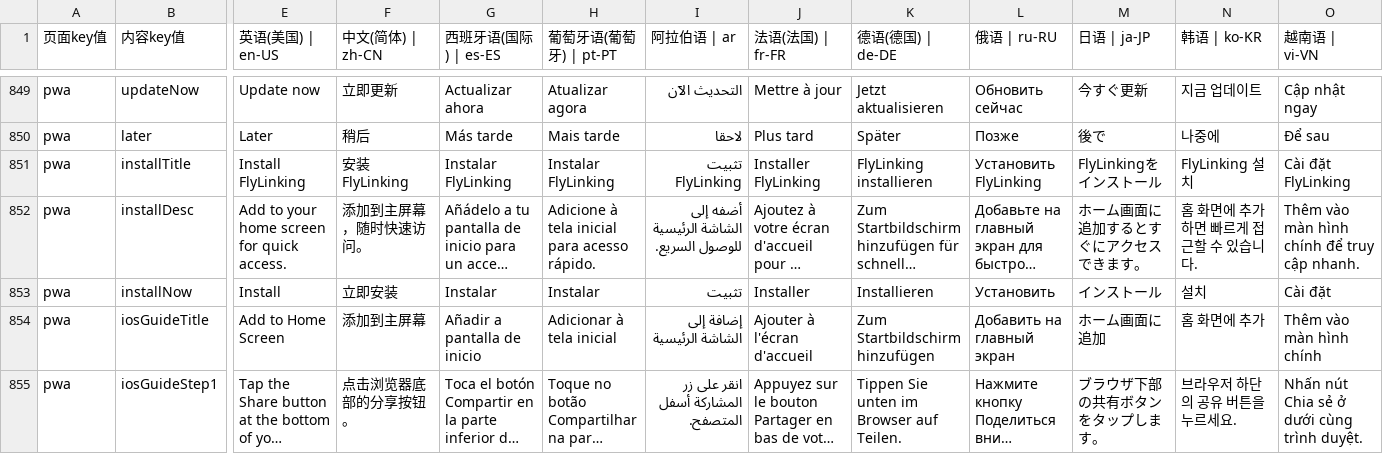
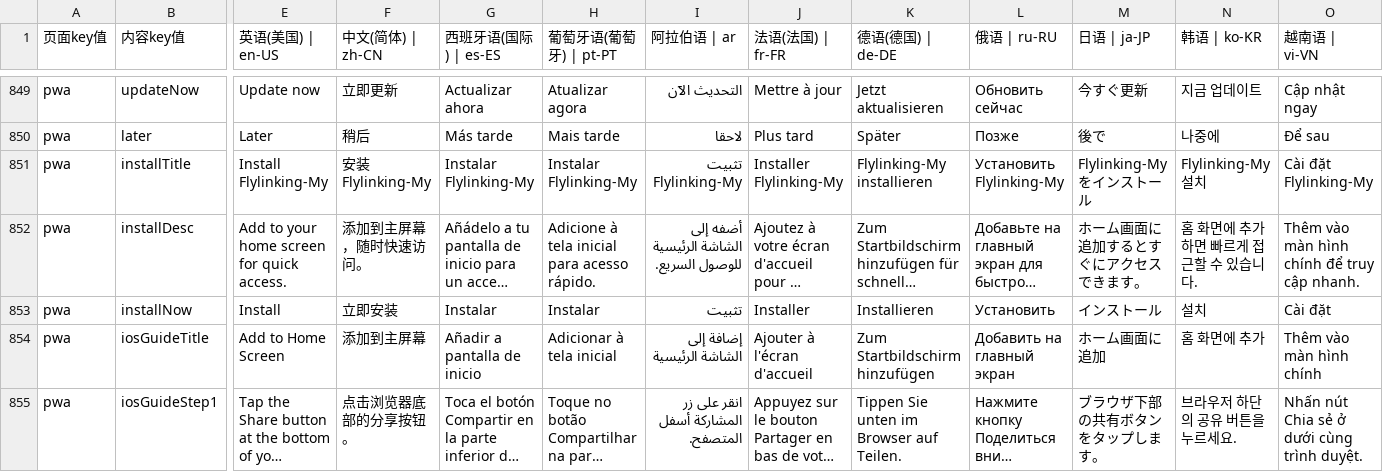
Before and after one commit to chenzhenyuan123/monorepo, a CSV file: apps/my/plugins/i18n/i18n.csv, drawn as a sheet; only a part is shown, gaps mark what is left out; long unchanged cells end in …; the diff covers the shown part only; the diff names each change by its address in the sheet, - before the commit and + after, or states it on an @@ line.

```diff
--- a/apps/my/plugins/i18n/i18n.csv
+++ b/apps/my/plugins/i18n/i18n.csv
-E851 (英语(美国) | en-US): Install FlyLinking
+E851 (英语(美国) | en-US): Install Flylinking-My
-F851 (中文(简体) | zh-CN): 安装 FlyLinking
+F851 (中文(简体) | zh-CN): 安装 Flylinking-My
-G851 (西班牙语(国际) | es-ES): Instalar FlyLinking
+G851 (西班牙语(国际) | es-ES): Instalar Flylinking-My
-H851 (葡萄牙语(葡萄牙) | pt-PT): Instalar FlyLinking
+H851 (葡萄牙语(葡萄牙) | pt-PT): Instalar Flylinking-My
-I851 (阿拉伯语 | ar): تثبيت FlyLinking
+I851 (阿拉伯语 | ar): تثبيت Flylinking-My
-J851 (法语(法国) | fr-FR): Installer FlyLinking
+J851 (法语(法国) | fr-FR): Installer Flylinking-My
-K851 (德语(德国) | de-DE): FlyLinking installieren
+K851 (德语(德国) | de-DE): Flylinking-My installieren
-L851 (俄语 | ru-RU): Установить FlyLinking
+L851 (俄语 | ru-RU): Установить Flylinking-My
-M851 (日语 | ja-JP): FlyLinkingをインストール
+M851 (日语 | ja-JP): Flylinking-Myをインストール
-N851 (韩语 | ko-KR): FlyLinking 설치
+N851 (韩语 | ko-KR): Flylinking-My 설치
-O851 (越南语 | vi-VN): Cài đặt FlyLinking
+O851 (越南语 | vi-VN): Cài đặt Flylinking-My
```
Also changed, not shown: 2 edited cells elsewhere in this file, apps/distribution/plugins/i18n/i18n.csv, 4 other files.
